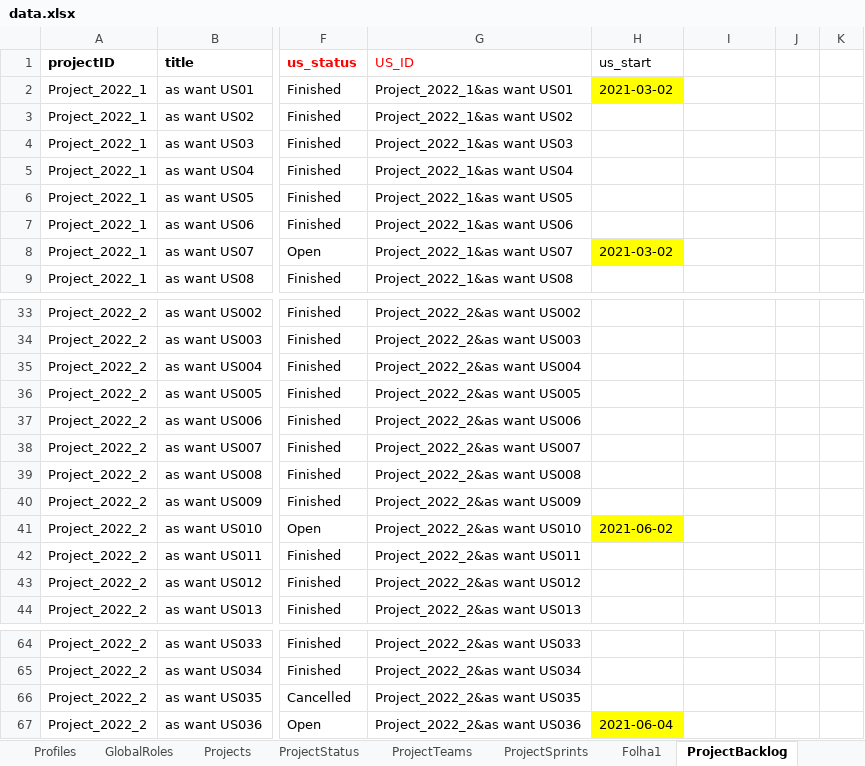
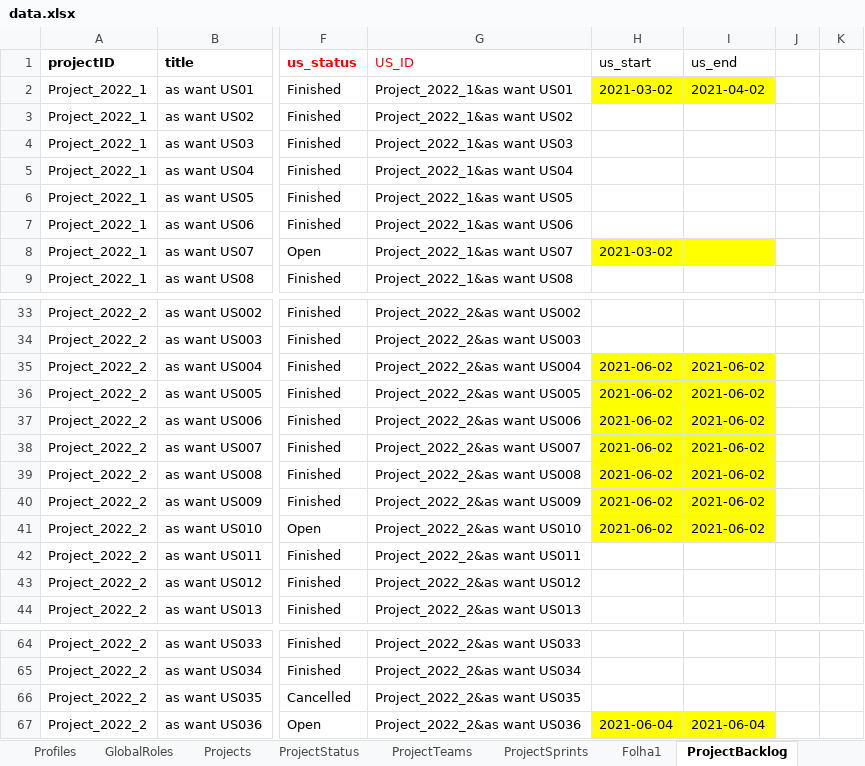
Before and after one commit to nunogon1211787/projectManagement, an Excel workbook: src/main/resources/data.xlsx, sheet ProjectBacklog, drawn as a sheet; only a part is shown, gaps mark what is left out; values as stored, in another font and other column widths than the file's, no borders; the diff names each change by its address in the sheet, - before the commit and + after, or states it on an @@ line.

Commit message:
Implement: add records to the data base (addresses #241)

```diff
--- a/src/main/resources/data.xlsx (sheet ProjectBacklog)
+++ b/src/main/resources/data.xlsx (sheet ProjectBacklog)
-I1: (empty)
+I1: us_end
-I2 (us_end): (empty)
+I2 (us_end): 2021-04-02
-I2 fill: none
+I2 fill: #FFFF00
-I8 fill: none
+I8 fill: #FFFF00
-H35:H40 (us_start): (empty)
+H35:H40 (us_start): 2021-06-02
-H35:I40 fill: none
+H35:I40 fill: #FFFF00
-I35:I41 (us_end): (empty)
+I35:I41 (us_end): 2021-06-02
-I41 fill: none
+I41 fill: #FFFF00
-I67 (us_end): (empty)
+I67 (us_end): 2021-06-04
-I67 fill: none
+I67 fill: #FFFF00
```
Also changed, not shown: 2 other files.
